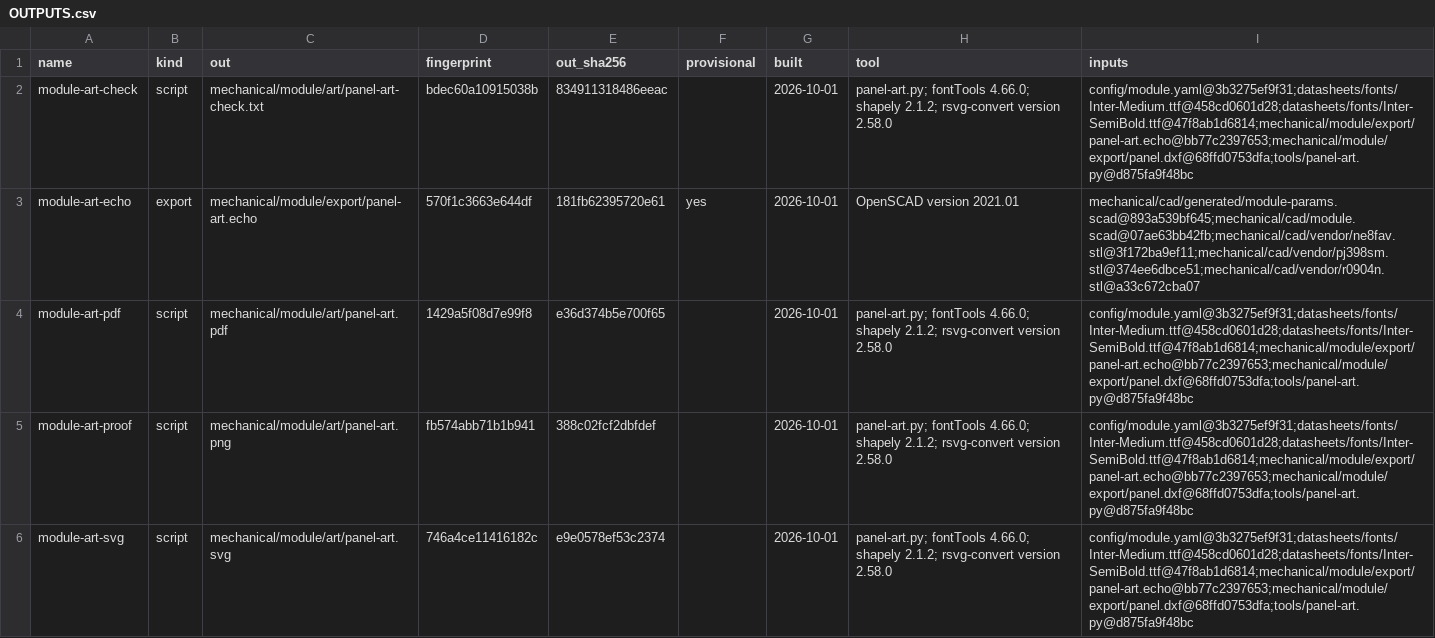
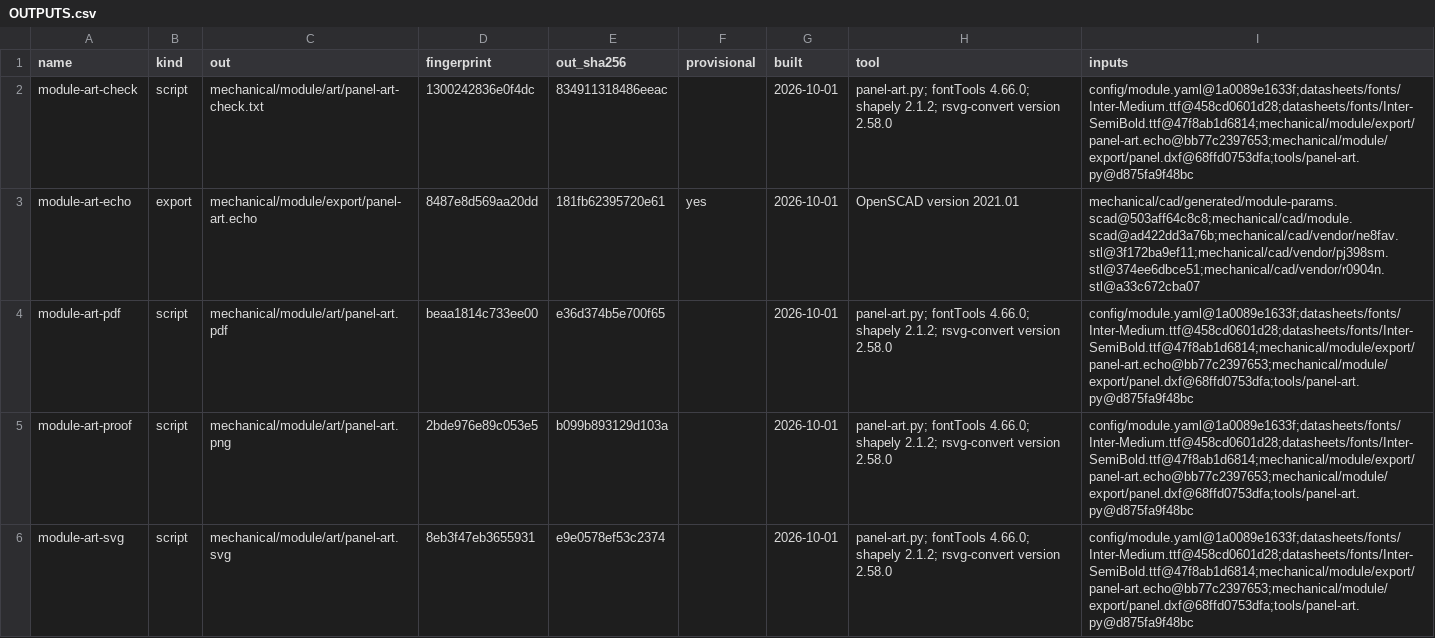
Before and after one commit to jeffmhopkins/Woody, a CSV file: mechanical/module/OUTPUTS.csv, drawn as a sheet; only a part is shown; the diff covers the shown part only.

```diff
--- a/mechanical/module/OUTPUTS.csv
+++ b/mechanical/module/OUTPUTS.csv
@@ -1,6 +1,6 @@
 name,kind,out,fingerprint,out_sha256,provisional,built,tool,inputs
-module-art-check,script,mechanical/module/art/panel-art-check.txt,bdec60a10915038b,834911318486eeac,,2026-10-01,panel-art.py; fontTools 4.66.0; shapely 2.1.2; rsvg-convert version 2.58.0,config/module.yaml@3b3275ef9f31;datasheets/fonts/Inter-Medium.ttf@458cd0601d28;datasheets/fonts/Inter-SemiBold.ttf@47f8ab1d6814;mechanical/module/export/panel-art.echo@bb77c2397653;mechanical/module/export/panel.dxf@68ffd0753dfa;tools/panel-art.py@d875fa9f48bc
-module-art-echo,export,mechanical/module/export/panel-art.echo,570f1c3663e644df,181fb62395720e61,yes,2026-10-01,OpenSCAD version 2021.01,mechanical/cad/generated/module-params.scad@893a539bf645;mechanical/cad/module.scad@07ae63bb42fb;mechanical/cad/vendor/ne8fav.stl@3f172ba9ef11;mechanical/cad/vendor/pj398sm.stl@374ee6dbce51;mechanical/cad/vendor/r0904n.stl@a33c672cba07
-module-art-pdf,script,mechanical/module/art/panel-art.pdf,1429a5f08d7e99f8,e36d374b5e700f65,,2026-10-01,panel-art.py; fontTools 4.66.0; shapely 2.1.2; rsvg-convert version 2.58.0,config/module.yaml@3b3275ef9f31;datasheets/fonts/Inter-Medium.ttf@458cd0601d28;datasheets/fonts/Inter-SemiBold.ttf@47f8ab1d6814;mechanical/module/export/panel-art.echo@bb77c2397653;mechanical/module/export/panel.dxf@68ffd0753dfa;tools/panel-art.py@d875fa9f48bc
-module-art-proof,script,mechanical/module/art/panel-art.png,fb574abb71b1b941,388c02fcf2dbfdef,,2026-10-01,panel-art.py; fontTools 4.66.0; shapely 2.1.2; rsvg-convert version 2.58.0,config/module.yaml@3b3275ef9f31;datasheets/fonts/Inter-Medium.ttf@458cd0601d28;datasheets/fonts/Inter-SemiBold.ttf@47f8ab1d6814;mechanical/module/export/panel-art.echo@bb77c2397653;mechanical/module/export/panel.dxf@68ffd0753dfa;tools/panel-art.py@d875fa9f48bc
-module-art-svg,script,mechanical/module/art/panel-art.svg,746a4ce11416182c,e9e0578ef53c2374,,2026-10-01,panel-art.py; fontTools 4.66.0; shapely 2.1.2; rsvg-convert version 2.58.0,config/module.yaml@3b3275ef9f31;datasheets/fonts/Inter-Medium.ttf@458cd0601d28;datasheets/fonts/Inter-SemiBold.ttf@47f8ab1d6814;mechanical/module/export/panel-art.echo@bb77c2397653;mechanical/module/export/panel.dxf@68ffd0753dfa;tools/panel-art.py@d875fa9f48bc
+module-art-check,script,mechanical/module/art/panel-art-check.txt,1300242836e0f4dc,834911318486eeac,,2026-10-01,panel-art.py; fontTools 4.66.0; shapely 2.1.2; rsvg-convert version 2.58.0,config/module.yaml@1a0089e1633f;datasheets/fonts/Inter-Medium.ttf@458cd0601d28;datasheets/fonts/Inter-SemiBold.ttf@47f8ab1d6814;mechanical/module/export/panel-art.echo@bb77c2397653;mechanical/module/export/panel.dxf@68ffd0753dfa;tools/panel-art.py@d875fa9f48bc
+module-art-echo,export,mechanical/module/export/panel-art.echo,8487e8d569aa20dd,181fb62395720e61,yes,2026-10-01,OpenSCAD version 2021.01,mechanical/cad/generated/module-params.scad@503aff64c8c8;mechanical/cad/module.scad@ad422dd3a76b;mechanical/cad/vendor/ne8fav.stl@3f172ba9ef11;mechanical/cad/vendor/pj398sm.stl@374ee6dbce51;mechanical/cad/vendor/r0904n.stl@a33c672cba07
+module-art-pdf,script,mechanical/module/art/panel-art.pdf,beaa1814c733ee00,e36d374b5e700f65,,2026-10-01,panel-art.py; fontTools 4.66.0; shapely 2.1.2; rsvg-convert version 2.58.0,config/module.yaml@1a0089e1633f;datasheets/fonts/Inter-Medium.ttf@458cd0601d28;datasheets/fonts/Inter-SemiBold.ttf@47f8ab1d6814;mechanical/module/export/panel-art.echo@bb77c2397653;mechanical/module/export/panel.dxf@68ffd0753dfa;tools/panel-art.py@d875fa9f48bc
+module-art-proof,script,mechanical/module/art/panel-art.png,2bde976e89c053e5,b099b893129d103a,,2026-10-01,panel-art.py; fontTools 4.66.0; shapely 2.1.2; rsvg-convert version 2.58.0,config/module.yaml@1a0089e1633f;datasheets/fonts/Inter-Medium.ttf@458cd0601d28;datasheets/fonts/Inter-SemiBold.ttf@47f8ab1d6814;mechanical/module/export/panel-art.echo@bb77c2397653;mechanical/module/export/panel.dxf@68ffd0753dfa;tools/panel-art.py@d875fa9f48bc
+module-art-svg,script,mechanical/module/art/panel-art.svg,8eb3f47eb3655931,e9e0578ef53c2374,,2026-10-01,panel-art.py; fontTools 4.66.0; shapely 2.1.2; rsvg-convert version 2.58.0,config/module.yaml@1a0089e1633f;datasheets/fonts/Inter-Medium.ttf@458cd0601d28;datasheets/fonts/Inter-SemiBold.ttf@47f8ab1d6814;mechanical/module/export/panel-art.echo@bb77c2397653;mechanical/module/export/panel.dxf@68ffd0753dfa;tools/panel-art.py@d875fa9f48bc
```
Also changed, not shown: 33 edited cells elsewhere in this file, mechanical/OUTPUTS.csv, 9 other files.
